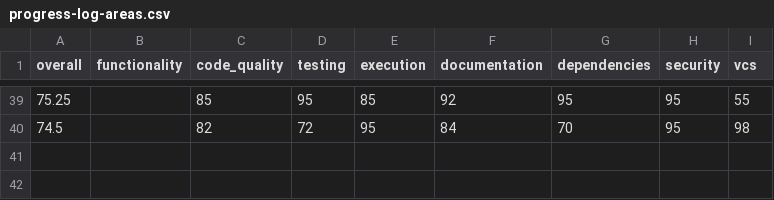
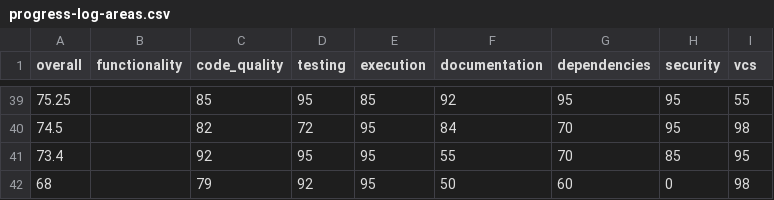
Before and after one commit to voder-ai/eslint-plugin-traceability, a CSV file: .voder/progress-log-areas.csv, drawn as a sheet; only a part is shown, gaps mark what is left out; the diff names each change by its address in the sheet, - before the commit and + after, or states it on an @@ line.

```diff
--- a/.voder/progress-log-areas.csv
+++ b/.voder/progress-log-areas.csv
+row 41: 73.4 |  | 92 | 95 | 95 | 55 | 70 | 85 | 95
+row 42: 68 |  | 79 | 92 | 95 | 50 | 60 | 0 | 98
```
Also changed, not shown: 8 other files.
